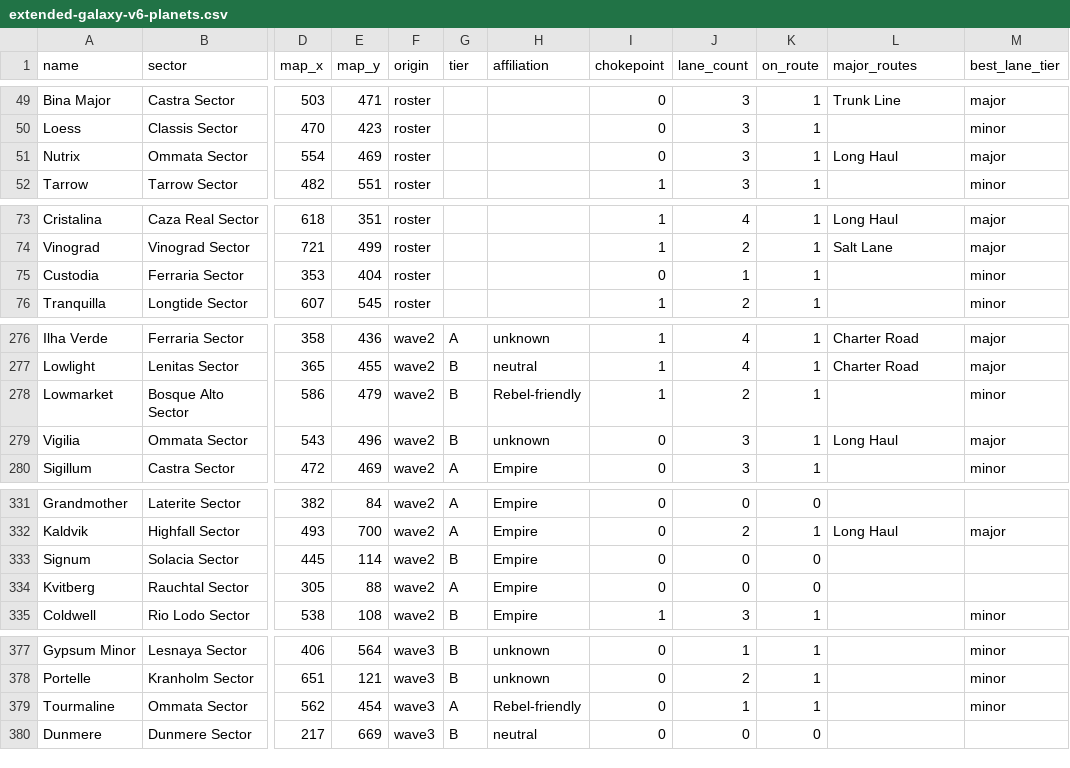
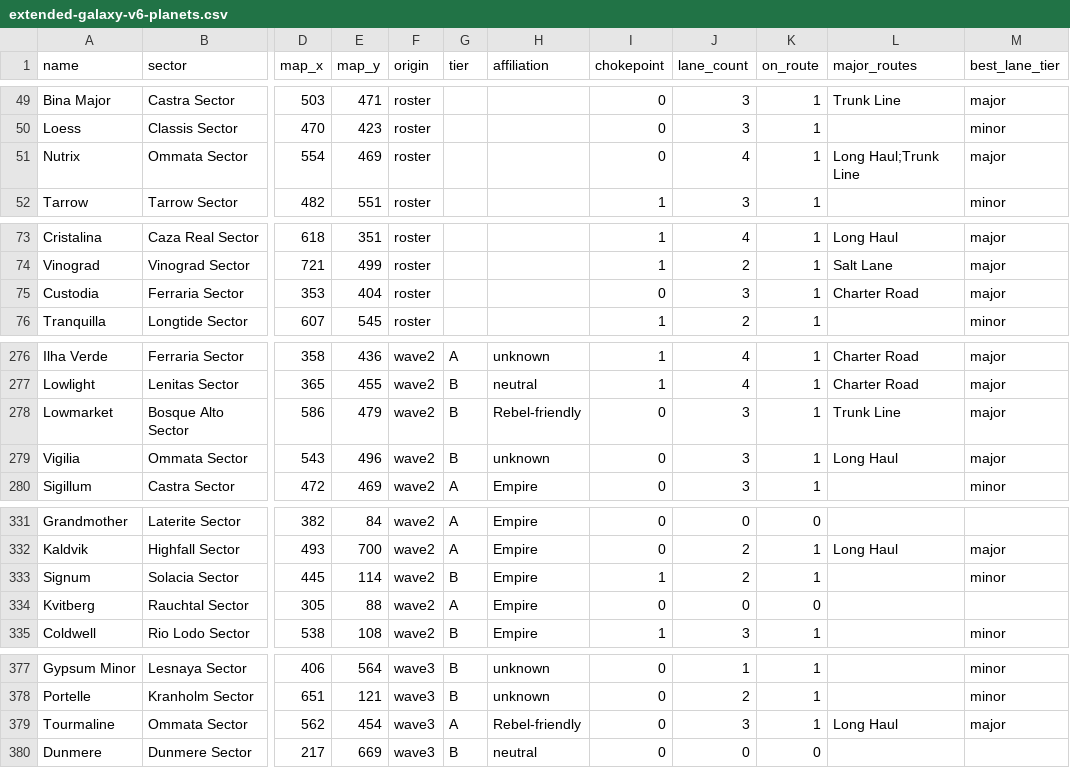
Before and after one commit to paulgazagnaire/Praedra, a CSV file: data/design/extended-galaxy-v6-planets.csv, drawn as a sheet; only a part is shown, gaps mark what is left out; the diff covers the shown part only; the diff names each change by its address in the sheet, - before the commit and + after, or states it on an @@ line.

```diff
--- a/data/design/extended-galaxy-v6-planets.csv
+++ b/data/design/extended-galaxy-v6-planets.csv
-J51 (lane_count): 3
+J51 (lane_count): 4
-L51 (major_routes): Long Haul
+L51 (major_routes): Long Haul;Trunk Line
-J75 (lane_count): 1
+J75 (lane_count): 3
-L75 (major_routes): (empty)
+L75 (major_routes): Charter Road
-M75 (best_lane_tier): minor
+M75 (best_lane_tier): major
-I278 (chokepoint): 1
+I278 (chokepoint): 0
-J278 (lane_count): 2
+J278 (lane_count): 3
-L278 (major_routes): (empty)
+L278 (major_routes): Trunk Line
-M278 (best_lane_tier): minor
+M278 (best_lane_tier): major
-I333 (chokepoint): 0
+I333 (chokepoint): 1
-J333 (lane_count): 0
+J333 (lane_count): 2
-K333 (on_route): 0
+K333 (on_route): 1
-M333 (best_lane_tier): (empty)
+M333 (best_lane_tier): minor
-J379 (lane_count): 1
+J379 (lane_count): 3
-L379 (major_routes): (empty)
+L379 (major_routes): Long Haul
-M379 (best_lane_tier): minor
+M379 (best_lane_tier): major
```
Also changed, not shown: 11 edited cells elsewhere in this file, data/design/extended-galaxy-v6-lanes.csv, 9 other files.
